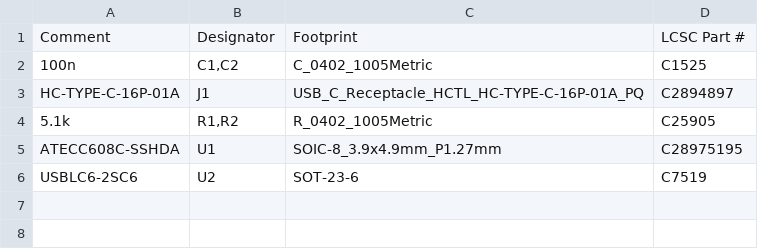
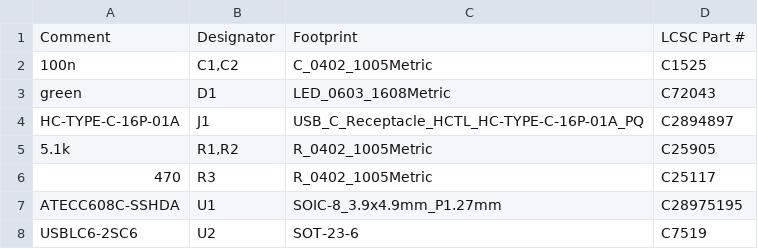
Before and after one commit to jmcpheron/pico-quorum, a CSV file: hardware/key-pcb/key-c-usbc/fab/bom.csv, drawn as a sheet; the diff names each change by its address in the sheet, - before the commit and + after, or states it on an @@ line.

```diff
--- a/hardware/key-pcb/key-c-usbc/fab/bom.csv
+++ b/hardware/key-pcb/key-c-usbc/fab/bom.csv
+row 3: green | D1 | LED_0603_1608Metric | C72043
+row 6: 470 | R3 | R_0402_1005Metric | C25117
```
Also changed, not shown: hardware/key-pcb/key-c-usbc/fab/cpl.csv, 14 other files.
